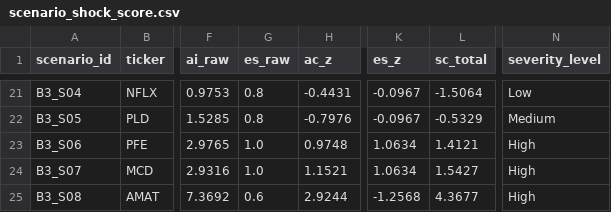
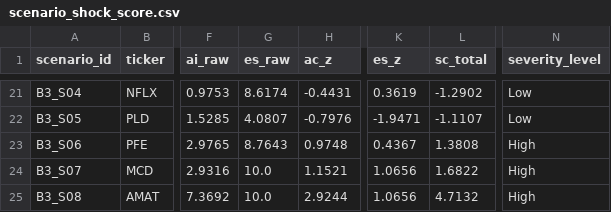
Before and after one commit to Amarows/thesis, a CSV file: survey/metadata/scenario_shock_score.csv, drawn as a sheet; only a part is shown, gaps mark what is left out; the diff covers the shown part only; the diff names each change by its address in the sheet, - before the commit and + after, or states it on an @@ line.

Commit message:
feat: regenerate pipeline outputs with correct ES_e = r_shock/m_e
Steps 3, 8, 9 re-run after _compute_es_severity() fix (commit 71ed788).
ES_raw now produces 24 unique per-event values (range 4.08–10.0, median 8.39).
PC1 variance explained: 50.38%; ES_e loading: 0.2944 (up from 0.08 with lookup).
6 dashboards regenerated; 4 tier changes; 9 protocol changes vs sigma_k/sigma_all.
Closes #173.

```diff
--- a/survey/metadata/scenario_shock_score.csv
+++ b/survey/metadata/scenario_shock_score.csv
-G21 (es_raw): 0.8
+G21 (es_raw): 8.6174
-K21 (es_z): -0.0967
+K21 (es_z): 0.3619
-L21 (sc_total): -1.5064
+L21 (sc_total): -1.2902
-G22 (es_raw): 0.8
+G22 (es_raw): 4.0807
-K22 (es_z): -0.0967
+K22 (es_z): -1.9471
-L22 (sc_total): -0.5329
+L22 (sc_total): -1.1107
-N22 (severity_level): Medium
+N22 (severity_level): Low
-G23 (es_raw): 1.0
+G23 (es_raw): 8.7643
-K23 (es_z): 1.0634
+K23 (es_z): 0.4367
-L23 (sc_total): 1.4121
+L23 (sc_total): 1.3808
-G24 (es_raw): 1.0
+G24 (es_raw): 10.0
-K24 (es_z): 1.0634
+K24 (es_z): 1.0656
-L24 (sc_total): 1.5427
+L24 (sc_total): 1.6822
-G25 (es_raw): 0.6
+G25 (es_raw): 10.0
-K25 (es_z): -1.2568
+K25 (es_z): 1.0656
-L25 (sc_total): 4.3677
+L25 (sc_total): 4.7132
```
Also changed, not shown: 62 edited cells elsewhere in this file, 9 other files.
